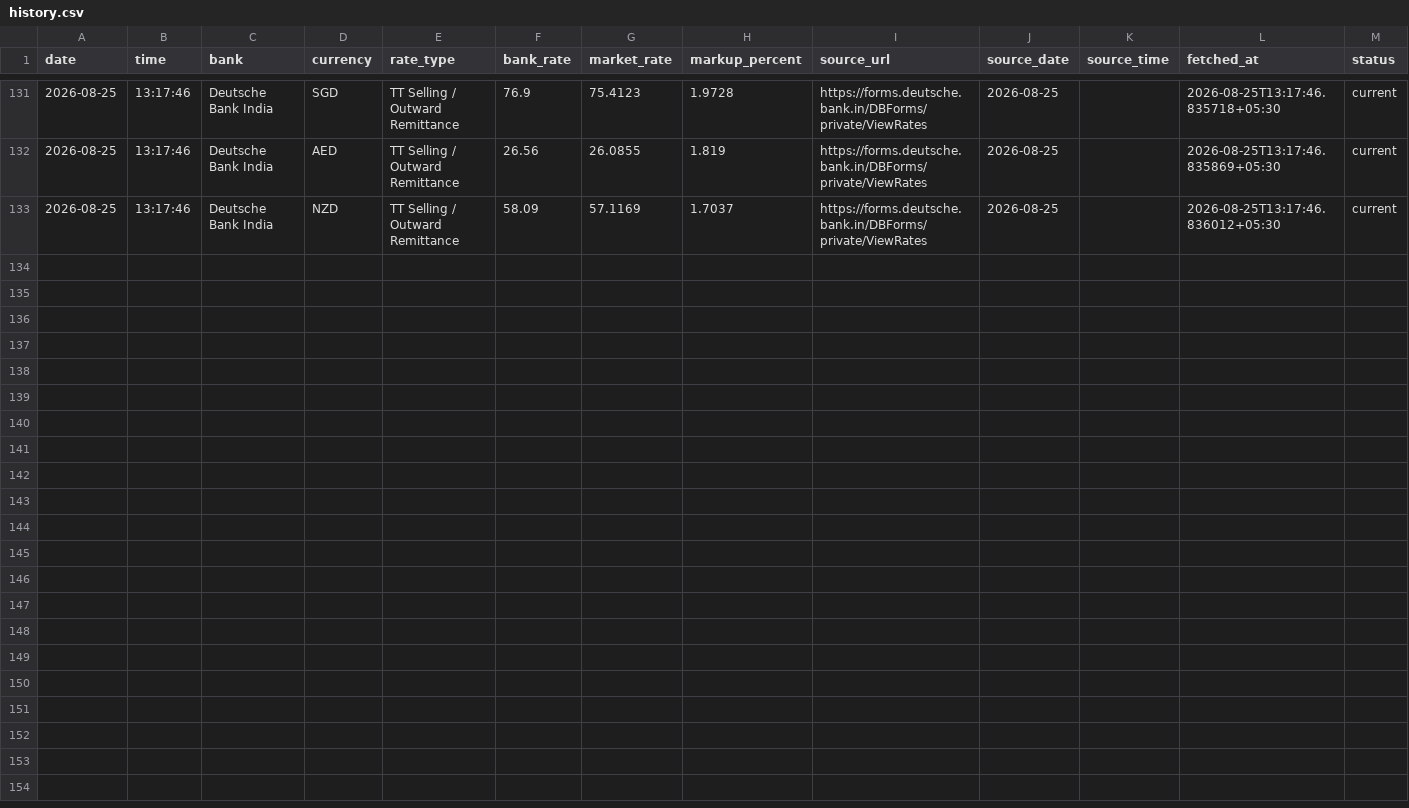
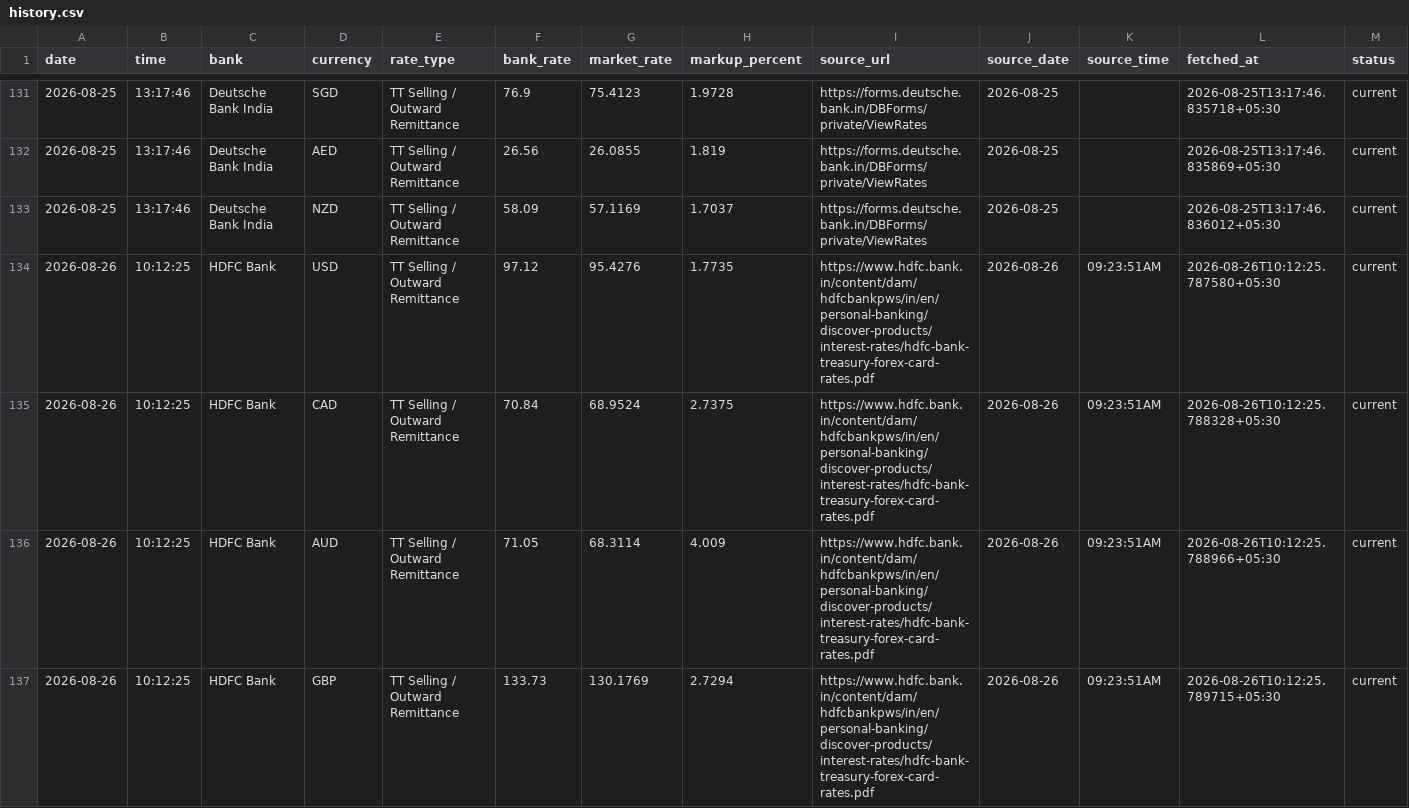
Before and after one commit to rithikbuilds/Project_FLY, a CSV file: data/history.csv, drawn as a sheet; only a part is shown, gaps mark what is left out; rows hold the shown columns only; the diff covers the shown part only; the diff names each change by its address in the sheet, - before the commit and + after, or states it on an @@ line.

```diff
--- a/data/history.csv
+++ b/data/history.csv
+row 134: 2026-08-26 | 10:12:25 | HDFC Bank | USD | TT Selling / Outward Remittance | 97.12 | 95.4276 | 1.7735 | https://www.hdfc.bank.in/content/dam/hdfcbankpws/in/en/personal-banking/discover-products/interest-rates/hdfc-bank-treasury-forex-card-rates.pdf | 2026-08-26 | 09:23:51AM | 2026-08-26T10:12:25.787580+05:30 | current
+row 135: 2026-08-26 | 10:12:25 | HDFC Bank | CAD | TT Selling / Outward Remittance | 70.84 | 68.9524 | 2.7375 | https://www.hdfc.bank.in/content/dam/hdfcbankpws/in/en/personal-banking/discover-products/interest-rates/hdfc-bank-treasury-forex-card-rates.pdf | 2026-08-26 | 09:23:51AM | 2026-08-26T10:12:25.788328+05:30 | current
+row 136: 2026-08-26 | 10:12:25 | HDFC Bank | AUD | TT Selling / Outward Remittance | 71.05 | 68.3114 | 4.009 | https://www.hdfc.bank.in/content/dam/hdfcbankpws/in/en/personal-banking/discover-products/interest-rates/hdfc-bank-treasury-forex-card-rates.pdf | 2026-08-26 | 09:23:51AM | 2026-08-26T10:12:25.788966+05:30 | current
+row 137: 2026-08-26 | 10:12:25 | HDFC Bank | GBP | TT Selling / Outward Remittance | 133.73 | 130.1769 | 2.7294 | https://www.hdfc.bank.in/content/dam/hdfcbankpws/in/en/personal-banking/discover-products/interest-rates/hdfc-bank-treasury-forex-card-rates.pdf | 2026-08-26 | 09:23:51AM | 2026-08-26T10:12:25.789715+05:30 | current
```
Also changed, not shown: 4 added rows elsewhere in this file, 1 other file.
